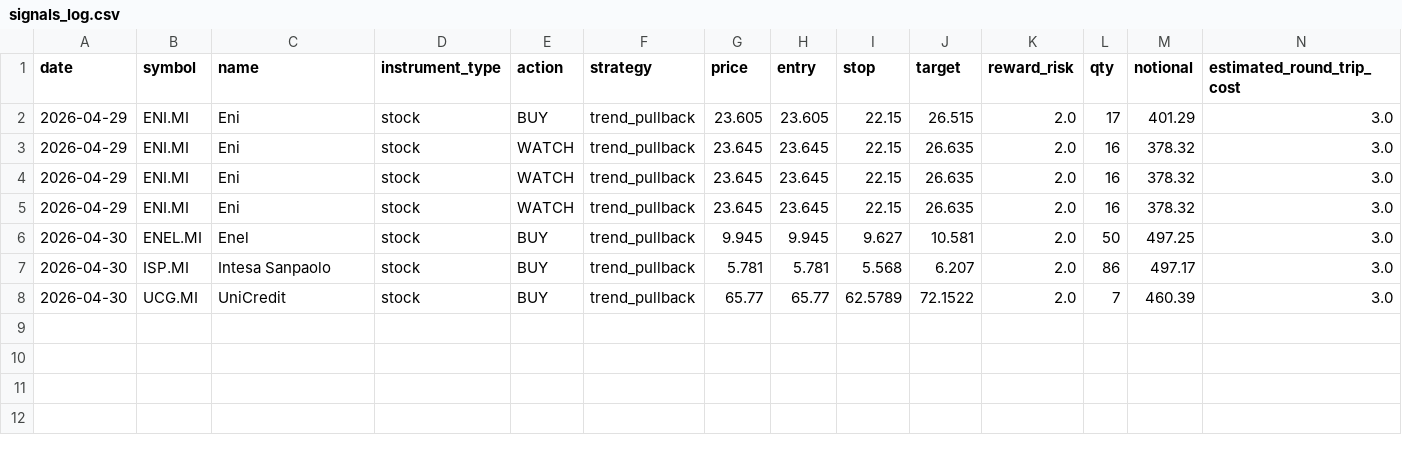
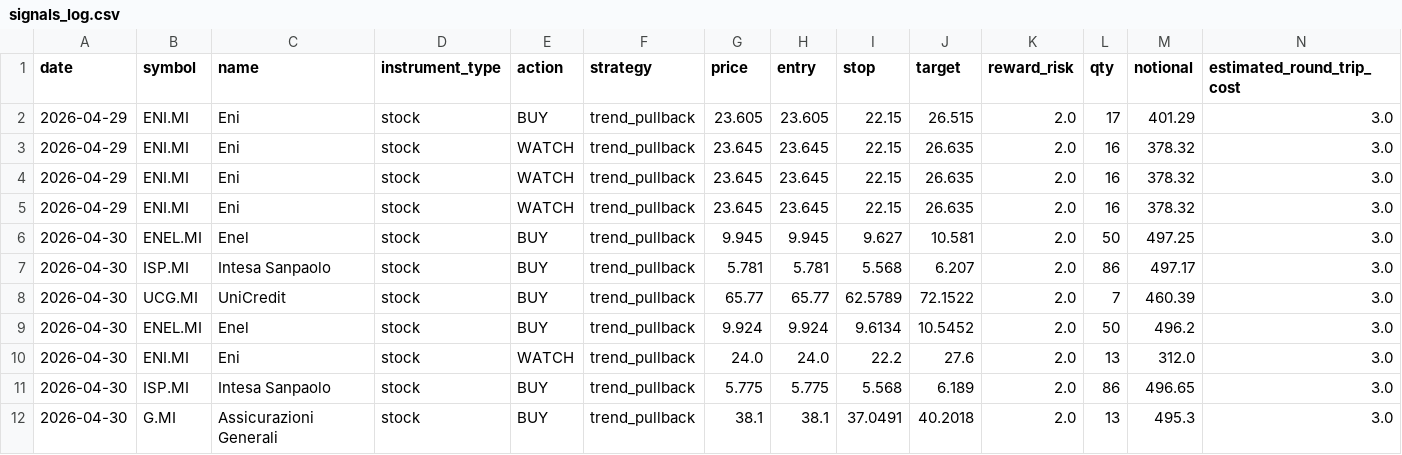
Before and after one commit to angelolosito/directa-telegram-lab, a CSV file: data/signals_log.csv, drawn as a sheet; only a part is shown; rows hold the shown columns only; the diff names each change by its address in the sheet, - before the commit and + after, or states it on an @@ line.

```diff
--- a/data/signals_log.csv
+++ b/data/signals_log.csv
+row 9: 2026-04-30 | ENEL.MI | Enel | stock | BUY | trend_pullback | 9.924 | 9.924 | 9.6134 | 10.5452 | 2.0 | 50 | 496.2 | 3.0
+row 10: 2026-04-30 | ENI.MI | Eni | stock | WATCH | trend_pullback | 24.0 | 24.0 | 22.2 | 27.6 | 2.0 | 13 | 312.0 | 3.0
+row 11: 2026-04-30 | ISP.MI | Intesa Sanpaolo | stock | BUY | trend_pullback | 5.775 | 5.775 | 5.568 | 6.189 | 2.0 | 86 | 496.65 | 3.0
+row 12: 2026-04-30 | G.MI | Assicurazioni Generali | stock | BUY | trend_pullback | 38.1 | 38.1 | 37.0491 | 40.2018 | 2.0 | 13 | 495.3 | 3.0
```
Also changed, not shown: 2 other files.
